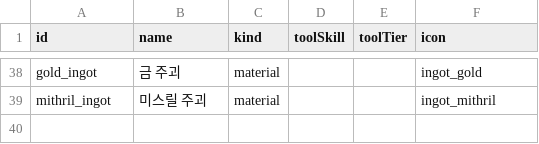
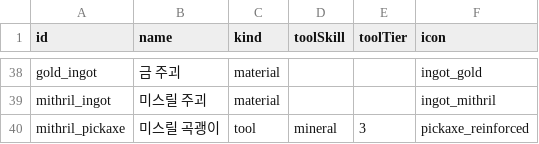
Before and after one commit to wwoosshh/nogada-rpg-server, a CSV file: packages/data/csv/items.csv, drawn as a sheet; only a part is shown, gaps mark what is left out.

```diff
--- a/packages/data/csv/items.csv
+++ b/packages/data/csv/items.csv
@@ -39 +39,2 @@ gold_ingot,금 주괴,material,,,ingot_gold
 mithril_ingot,미스릴 주괴,material,,,ingot_mithril
+mithril_pickaxe,미스릴 곡괭이,tool,mineral,3,pickaxe_reinforced
```
Also changed, not shown: packages/data/csv/milestones.csv, packages/data/csv/recipes.csv, 5 other files.
